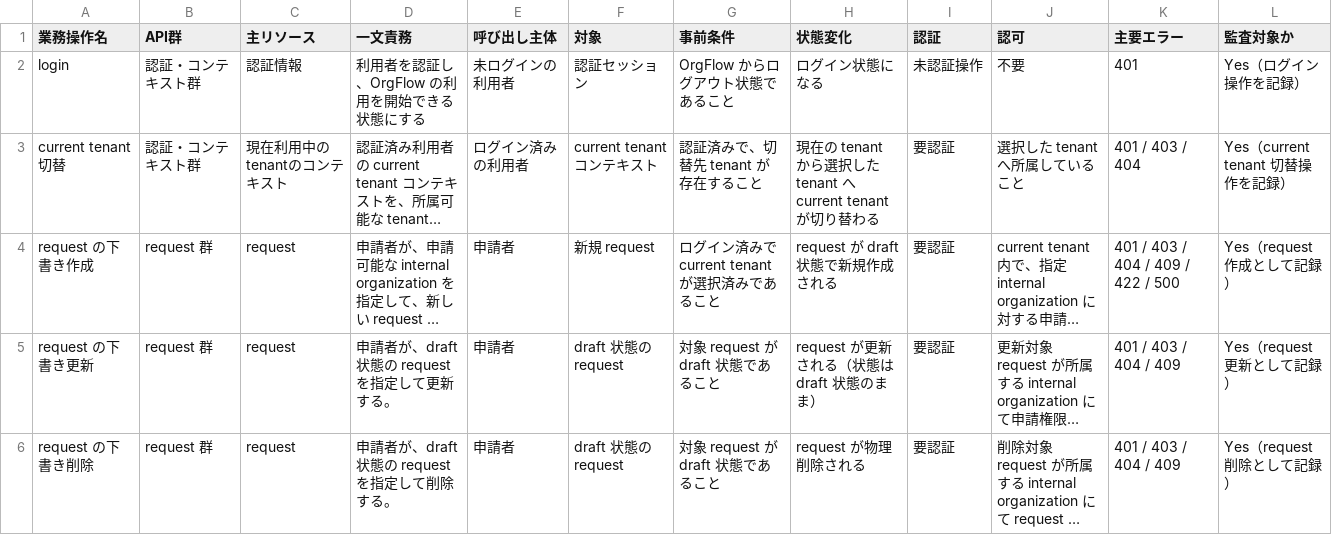
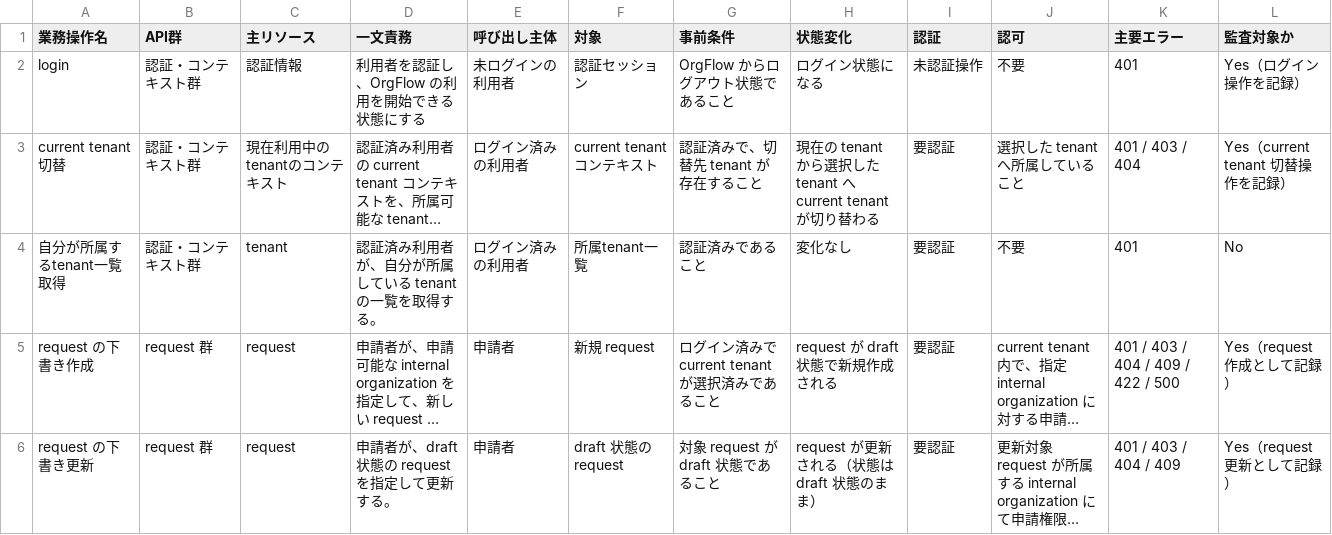
Before and after one commit to n-yoshida-dev/orgflow, a TSV file: docs/openapi/00-operation-catalog.tsv, drawn as a sheet; only a part is shown; the shorter side is filled out with more unchanged rows; long unchanged cells end in …; the diff names each change by its address in the sheet, - before the commit and + after, or states it on an @@ line.

```diff
--- a/docs/openapi/00-operation-catalog.tsv
+++ b/docs/openapi/00-operation-catalog.tsv
+row 4: 自分が所属するtenant一覧取得 | 認証・コンテキスト群 | tenant | 認証済み利用者が、自分が所属している tenant の一覧を取得する。 | ログイン済みの利用者 | 所属tenant一覧 | 認証済みであること | 変化なし | 要認証 | 不要 | 401 | No
```
Also changed, not shown: docs/design/implementation-mapping.tsv, 10 other files.
